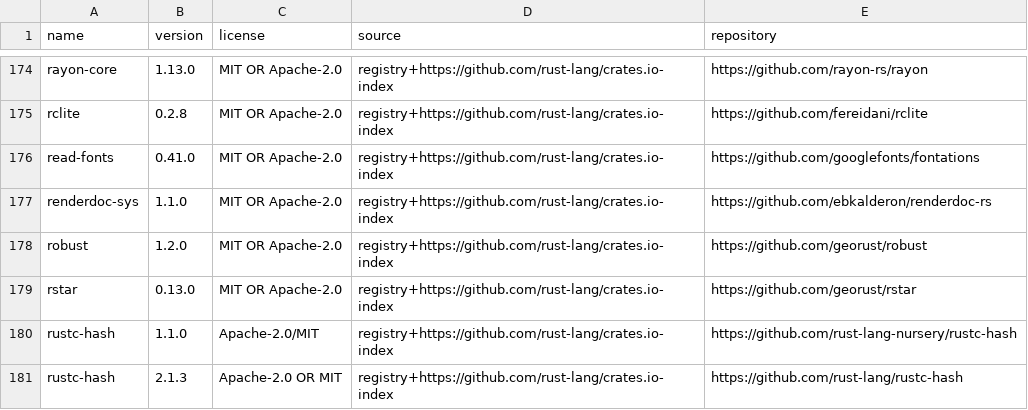
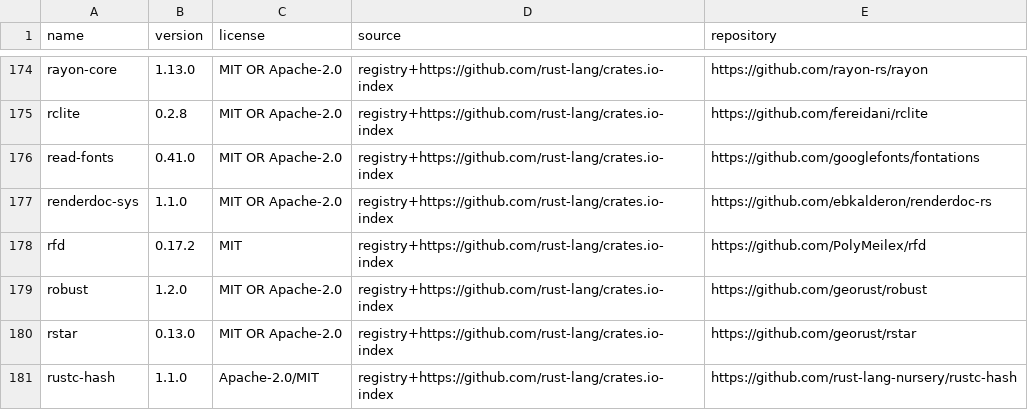
Before and after one commit to BetonSP63/open-bim, a CSV file: docs/dependency-inventory.csv, drawn as a sheet; only a part is shown, gaps mark what is left out; the shorter side is filled out with more unchanged rows; the diff names each change by its address in the sheet, - before the commit and + after, or states it on an @@ line.

```diff
--- a/docs/dependency-inventory.csv
+++ b/docs/dependency-inventory.csv
+row 178: rfd | 0.17.2 | MIT | registry+https://github.com/rust-lang/crates.io-index | https://github.com/PolyMeilex/rfd
```
Also changed, not shown: 17 other files.
